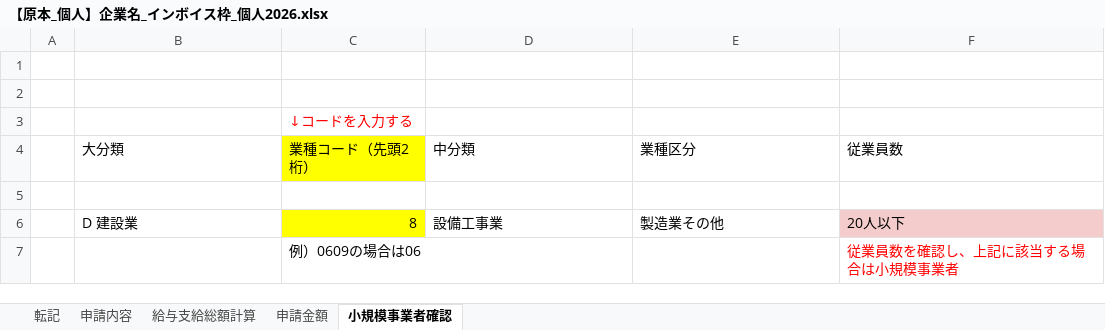
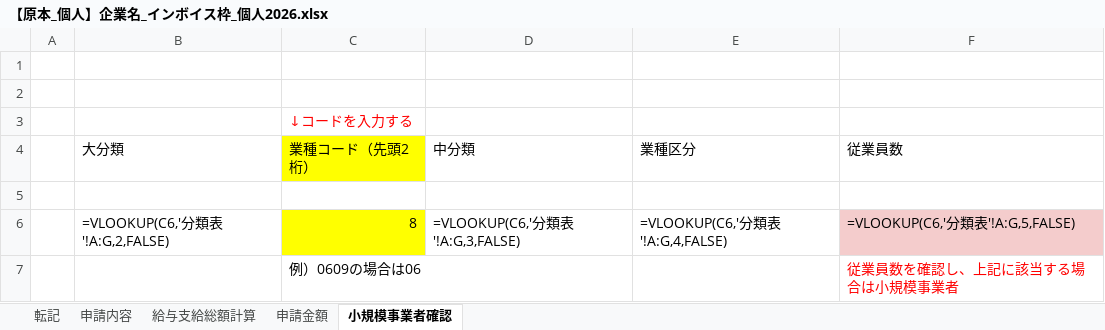
Before and after one commit to hane-colorfulbox/hojokin, an Excel workbook: ツール/【原本_個人】企業名_インボイス枠_個人2026.xlsx, sheet 小規模事業者確認, drawn as a sheet; values as stored, in another font and other column widths than the file's, no borders; formulas without a stored value are shown as written; charts and pictures not drawn; removed rows and columns are numbered as before the commit, all else as after; the diff names each change by its address in the sheet, - before the commit and + after, or states it on an @@ line.

```diff
--- a/ツール/【原本_個人】企業名_インボイス枠_個人2026.xlsx (sheet 小規模事業者確認)
+++ b/ツール/【原本_個人】企業名_インボイス枠_個人2026.xlsx (sheet 小規模事業者確認)
-row 6:  | D 建設業 | 8 | 設備工事業 | 製造業その他 | 20人以下
+row 6:  | =VLOOKUP(C6,'分類表'!A:G,2,FALSE) | 8 | =VLOOKUP(C6,'分類表'!A:G,3,FALSE) | =VLOOKUP(C6,'分類表'!A:G,4,FALSE) | =VLOOKUP(C6,'分類表'!A:G,5,FALSE)
```
Also changed, not shown: sheet 申請金額, sheet 申請内容, sheet 給与支給総額計算, charts or pictures, ツール/【原本_法人】企業名_インボイス枠_法人2026_v2.xlsx, ツール/【原本_法人】企業名_通常枠_法人2026_v2.xlsx, 3 other files.
